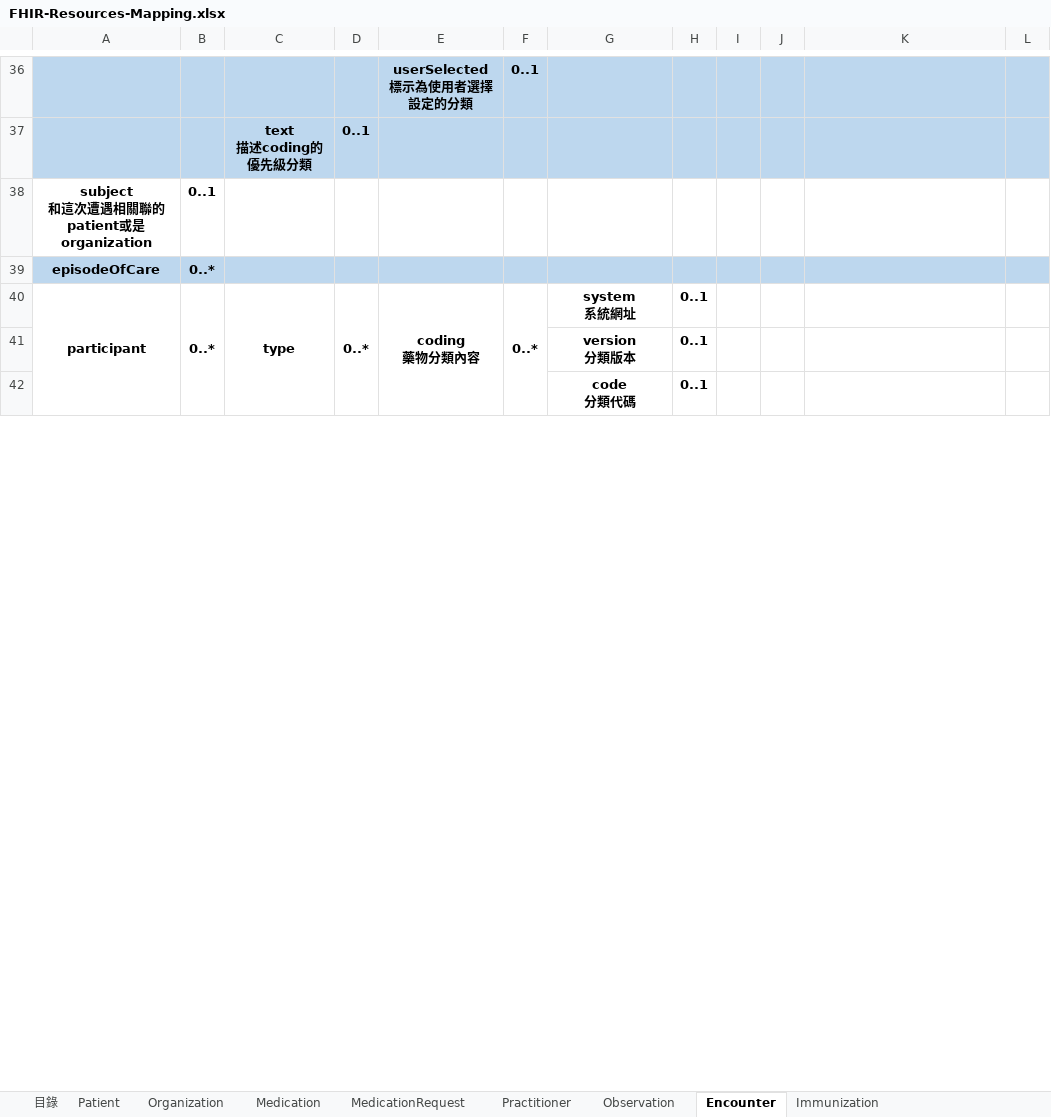
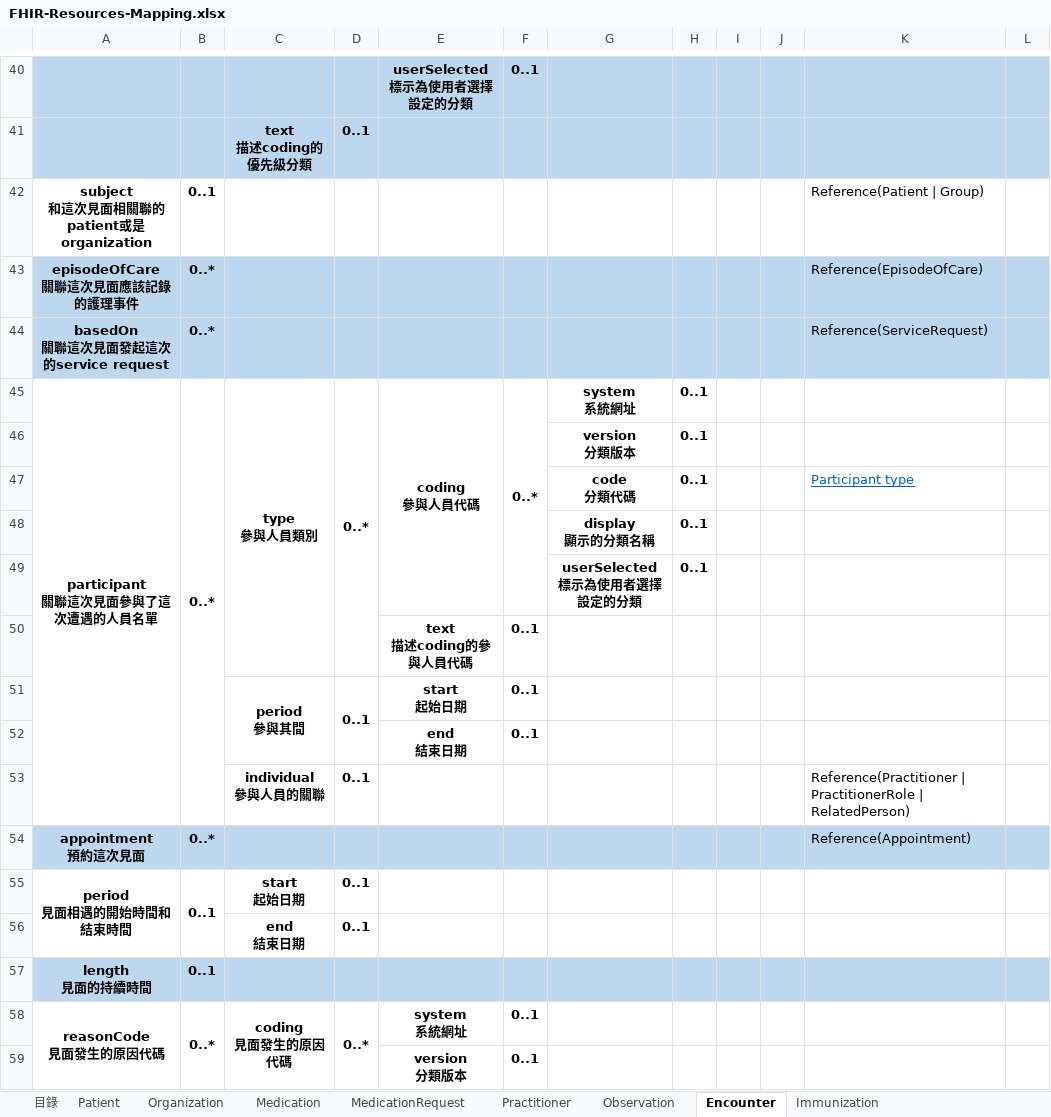
Before and after one commit to cpeter0702/fhir-example, an Excel workbook: src/main/resources/FHIR-Resources-Mapping.xlsx, sheet Encounter, drawn as a sheet; only a part is shown, gaps mark what is left out; values as stored, in another font and other column widths than the file's, no borders; removed rows and columns are numbered as before the commit, all else as after; ↵ is a line break in a cell; the diff covers the shown part only; the diff names each change by its address in the sheet, - before the commit and + after, or states it on an @@ line.

Commit message:
add some comments

```diff
--- a/src/main/resources/FHIR-Resources-Mapping.xlsx (sheet Encounter)
+++ b/src/main/resources/FHIR-Resources-Mapping.xlsx (sheet Encounter)
-A42: subject ↵ 和這次遭遇相關聯的patient或是organization
+A42: subject ↵ 和這次見面相關聯的patient或是organization
-K42: (empty)
+K42: Reference(Patient | Group)
-row 39: episodeOfCare | 0..*
+row 43: episodeOfCare ↵ 關聯這次見面應該記錄的護理事件 | 0..* |  |  |  |  |  |  |  |  | Reference(EpisodeOfCare)
+row 44: basedOn ↵ 關聯這次見面發起這次的service request | 0..* |  |  |  |  |  |  |  |  | Reference(ServiceRequest)
-A45: participant
+A45: participant ↵ 關聯這次見面參與了這次遭遇的人員名單
-A40:A48 merged
+A45:A53 merged
-B40:B48 merged
+B45:B53 merged
-C45: type
+C45: type ↵ 參與人員類別
-C40:C45 merged
+C45:C50 merged
-D40:D45 merged
+D45:D50 merged
-E45: coding ↵ 藥物分類內容
+E45: coding ↵ 參與人員代碼
-E40:E44 merged
+E45:E49 merged
-F40:F44 merged
+F45:F49 merged
-K47: (empty)
+K47: Participant type
@@ row 64 moved to row 48: display 顯示的分類名稱 @@
@@ row 65 moved to row 49: userSelected 標示為使用者選擇設定的分類 @@
+row 50:  |  |  |  | text ↵ 描述coding的參與人員代碼 | 0..1
+row 51:  |  | period ↵ 參與其間 | 0..1 | start ↵ 起始日期 | 0..1
+row 52:  |  |  |  | end ↵ 結束日期 | 0..1
+row 53:  |  | individual ↵ 參與人員的關聯 | 0..1 |  |  |  |  |  |  | Reference(Practitioner | PractitionerRole | RelatedPerson)
+row 54: appointment ↵ 預約這次見面 | 0..* |  |  |  |  |  |  |  |  | Reference(Appointment)
+row 55: period ↵ 見面相遇的開始時間和結束時間 | 0..1 | start ↵ 起始日期 | 0..1
@@ row 51 moved to row 56: end 結束日期 @@
+row 57: length ↵ 見面的持續時間 | 0..1
+row 58: reasonCode ↵ 見面發生的原因代碼 | 0..* | coding ↵ 見面發生的原因代碼 | 0..* | system ↵ 系統網址 | 0..1
@@ row 54 moved to row 59: version 分類版本 @@
```
Also changed, not shown: 15 added rows, 19 removed rows, 4 moved rows, 46 edited cells and cell formats elsewhere in this sheet, sheet Immunization, sheet Practitioner, sheet Medication, sheet Organization.
